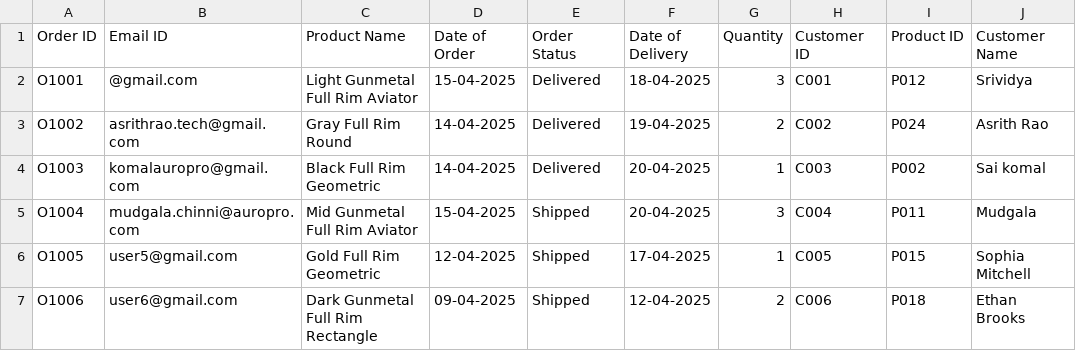
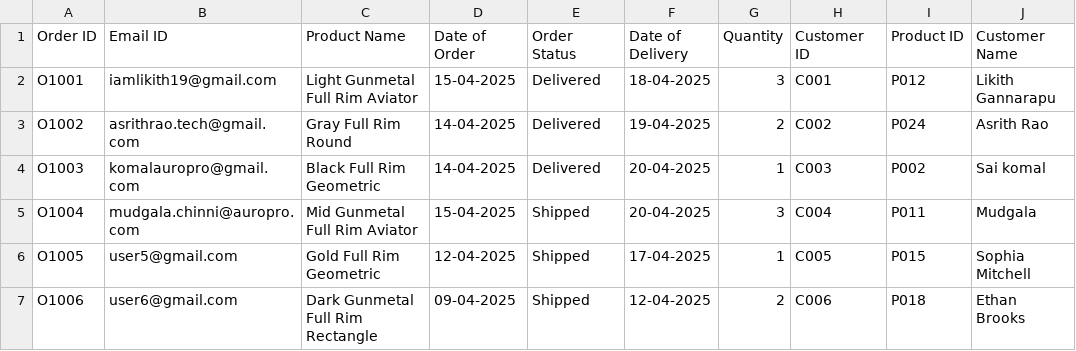
Before and after one commit to Auropro-da-team/Product-Recommendation-ChaBot, a CSV file: csv_files/order table.csv, drawn as a sheet; only a part is shown.

Commit message:
updated email

```diff
--- a/csv_files/order table.csv
+++ b/csv_files/order table.csv
@@ -1,3 +1,3 @@
 Order ID,Email ID,Product Name,Date of Order,Order Status,Date of Delivery,Quantity,Customer ID,Product ID,Customer Name
-O1001,@gmail.com,Light Gunmetal Full Rim Aviator,15-04-2025,Delivered,18-04-2025,3,C001,P012,Srividya
+O1001,iamlikith19@gmail.com,Light Gunmetal Full Rim Aviator,15-04-2025,Delivered,18-04-2025,3,C001,P012,Likith Gannarapu
 O1002,asrithrao.tech@gmail.com,Gray Full Rim Round,14-04-2025,Delivered,19-04-2025,2,C002,P024,Asrith Rao
```
Also changed, not shown: 1 other file.
